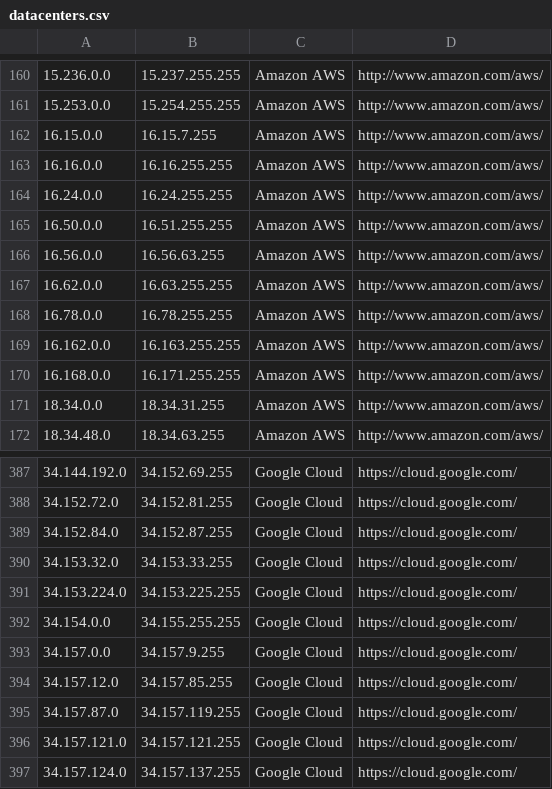
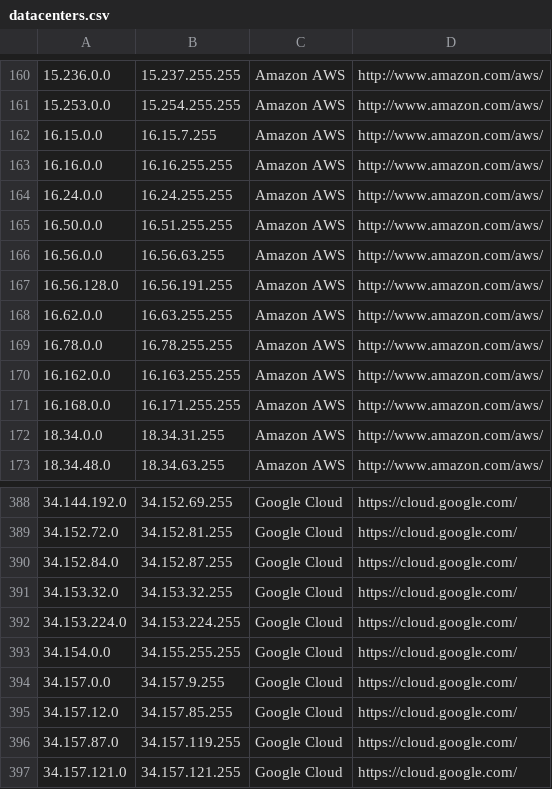
Before and after one commit to kanadaj/ipcat, a CSV file: datacenters.csv, drawn as a sheet; only a part is shown, gaps mark what is left out; the shorter side is filled out with more unchanged rows.

```diff
--- a/datacenters.csv
+++ b/datacenters.csv
@@ -166,2 +166,3 @@
 16.56.0.0,16.56.63.255,Amazon AWS,http://www.amazon.com/aws/
+16.56.128.0,16.56.191.255,Amazon AWS,http://www.amazon.com/aws/
 16.62.0.0,16.63.255.255,Amazon AWS,http://www.amazon.com/aws/
@@ -389,4 +390,4 @@
 34.152.84.0,34.152.87.255,Google Cloud,https://cloud.google.com/
-34.153.32.0,34.153.33.255,Google Cloud,https://cloud.google.com/
-34.153.224.0,34.153.225.255,Google Cloud,https://cloud.google.com/
+34.153.32.0,34.153.32.255,Google Cloud,https://cloud.google.com/
+34.153.224.0,34.153.224.255,Google Cloud,https://cloud.google.com/
 34.154.0.0,34.155.255.255,Google Cloud,https://cloud.google.com/
```
Also changed, not shown: datacenters-stats.csv.
